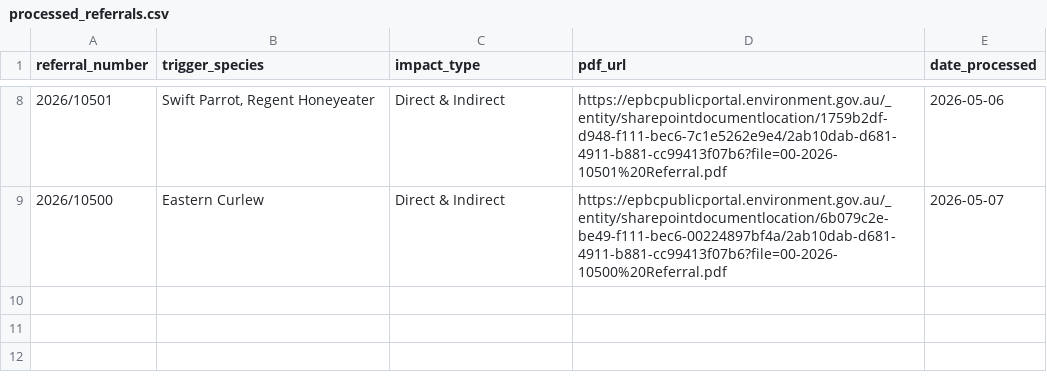
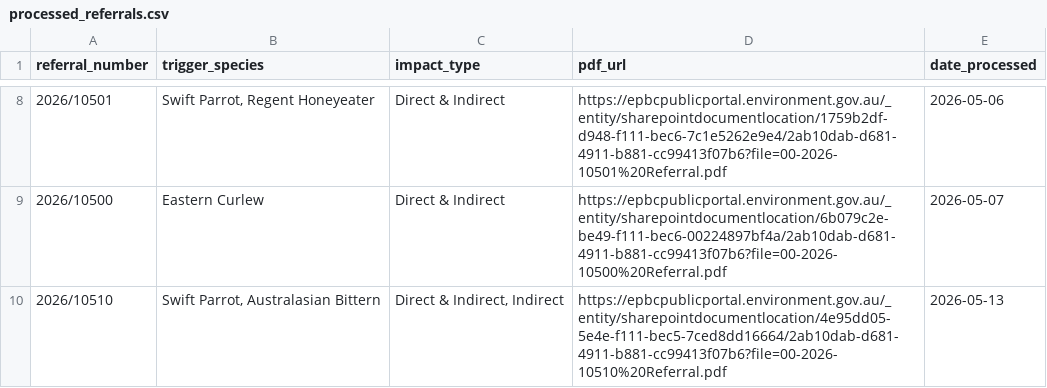
Before and after one commit to LanaMAustin/EPBC_referral_scrape, a CSV file: data/processed_referrals.csv, drawn as a sheet; only a part is shown, gaps mark what is left out; the diff names each change by its address in the sheet, - before the commit and + after, or states it on an @@ line.

```diff
--- a/data/processed_referrals.csv
+++ b/data/processed_referrals.csv
+row 10: 2026/10510 | Swift Parrot, Australasian Bittern | Direct & Indirect, Indirect | https://epbcpublicportal.environment.gov.au/_entity/sharepointdocumentlocation/4e95dd05-5e4e-f111-bec5-7ced8dd16664/2ab10dab-d681-4911-b881-cc99413f07b6?file=00-2026-10510%20Referral.pdf | 2026-05-13
```
Also changed, not shown: 1 other file.
